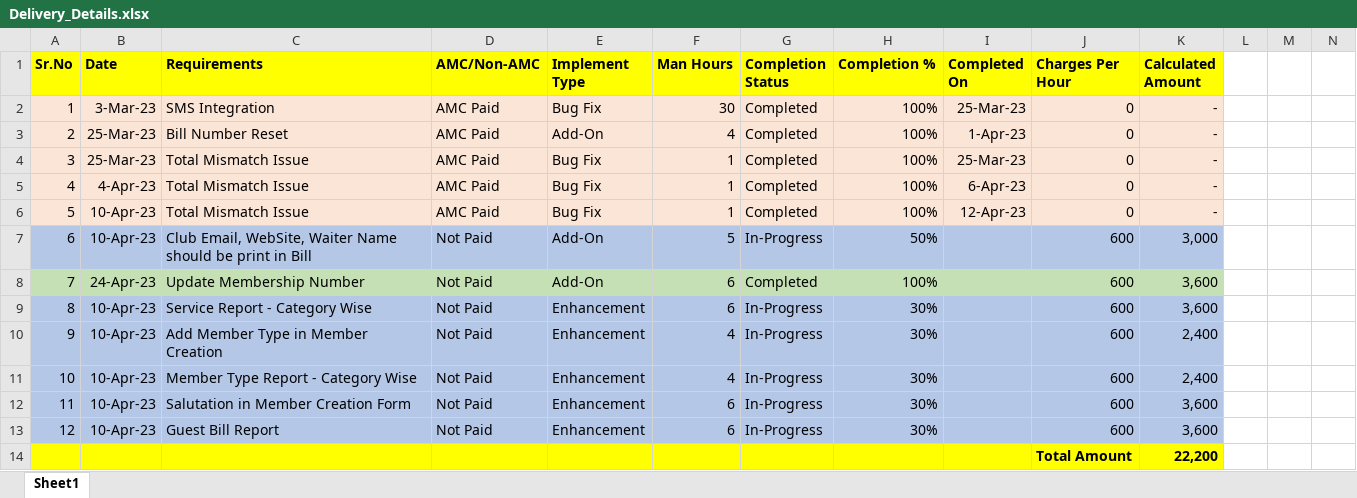
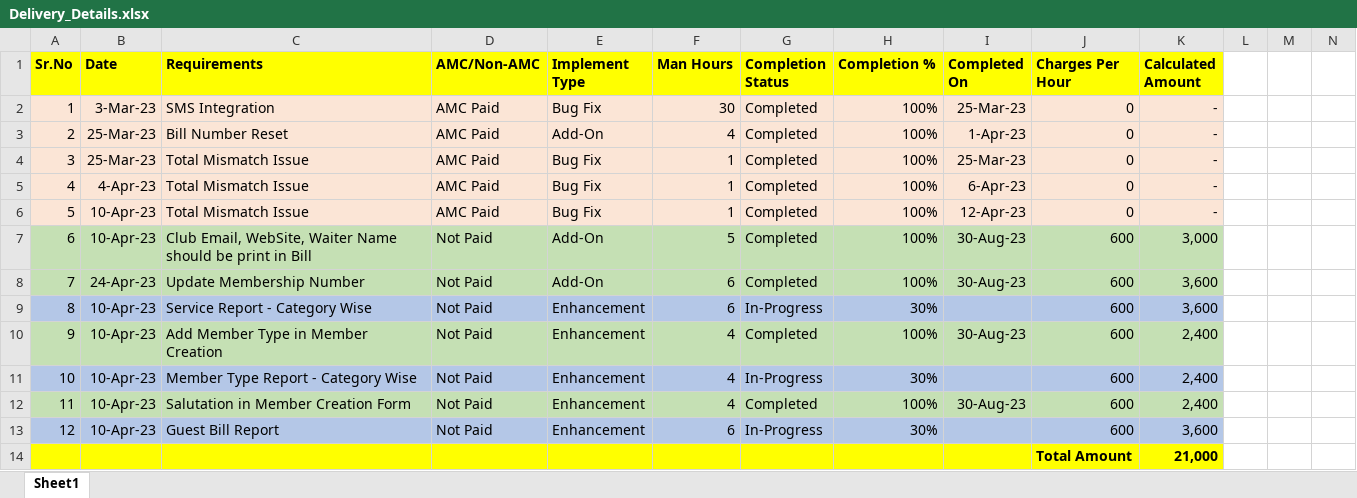
Before and after one commit to Murugesan-G/gut-feel-exchange, an Excel workbook: Docs/Delivery_Details.xlsx, sheet Sheet1, drawn as a sheet; only a part is shown; values as stored, in another font and other column widths than the file's, no borders; the diff names each change by its address in the sheet, - before the commit and + after, or states it on an @@ line.

Commit message:
Added Member Type and Salutation in Member Form

```diff
--- a/Docs/Delivery_Details.xlsx (sheet Sheet1)
+++ b/Docs/Delivery_Details.xlsx (sheet Sheet1)
-A7:K7 fill: #B4C7E7
+A7:K7 fill: #C5E0B4
-G7 (Completion Status): In-Progress
+G7 (Completion Status): Completed
-H7 (Completion %): 50%
+H7 (Completion %): 100%
-I7:I8 (Completed On): (empty)
+I7:I8 (Completed On): 30-Aug-23
-A10:K10 fill: #B4C7E7
+A10:K10 fill: #C5E0B4
-G10 (Completion Status): In-Progress
+G10 (Completion Status): Completed
-H10 (Completion %): 30%
+H10 (Completion %): 100%
-I10 (Completed On): (empty)
+I10 (Completed On): 30-Aug-23
-A12:K12 fill: #B4C7E7
+A12:K12 fill: #C5E0B4
-F12 (Man Hours): 6
+F12 (Man Hours): 4
-G12 (Completion Status): In-Progress
+G12 (Completion Status): Completed
-H12 (Completion %): 30%
+H12 (Completion %): 100%
-I12 (Completed On): (empty)
+I12 (Completed On): 30-Aug-23
-K12 (Calculated Amount): 3,600
+K12 (Calculated Amount): 2,400
-K14 (Calculated Amount): 22,200
+K14 (Calculated Amount): 21,000
```
Also changed, not shown: 6 other files.
